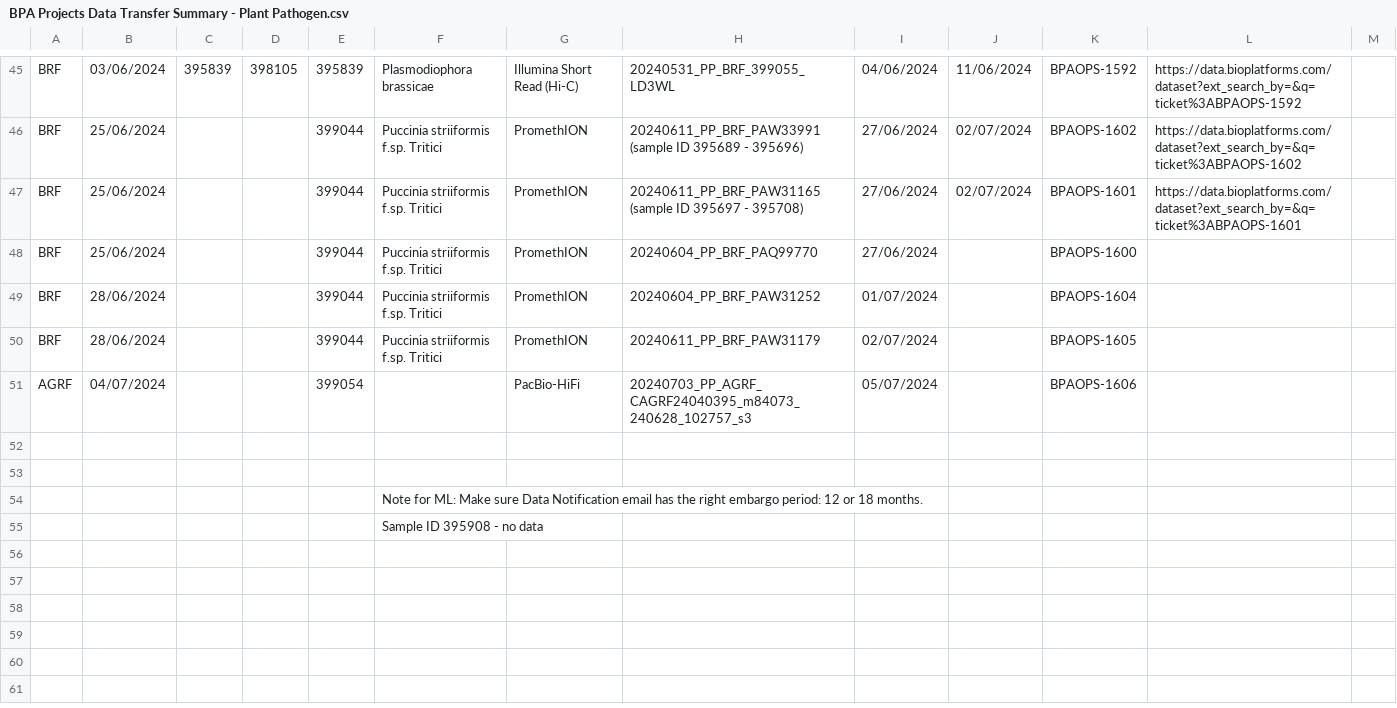
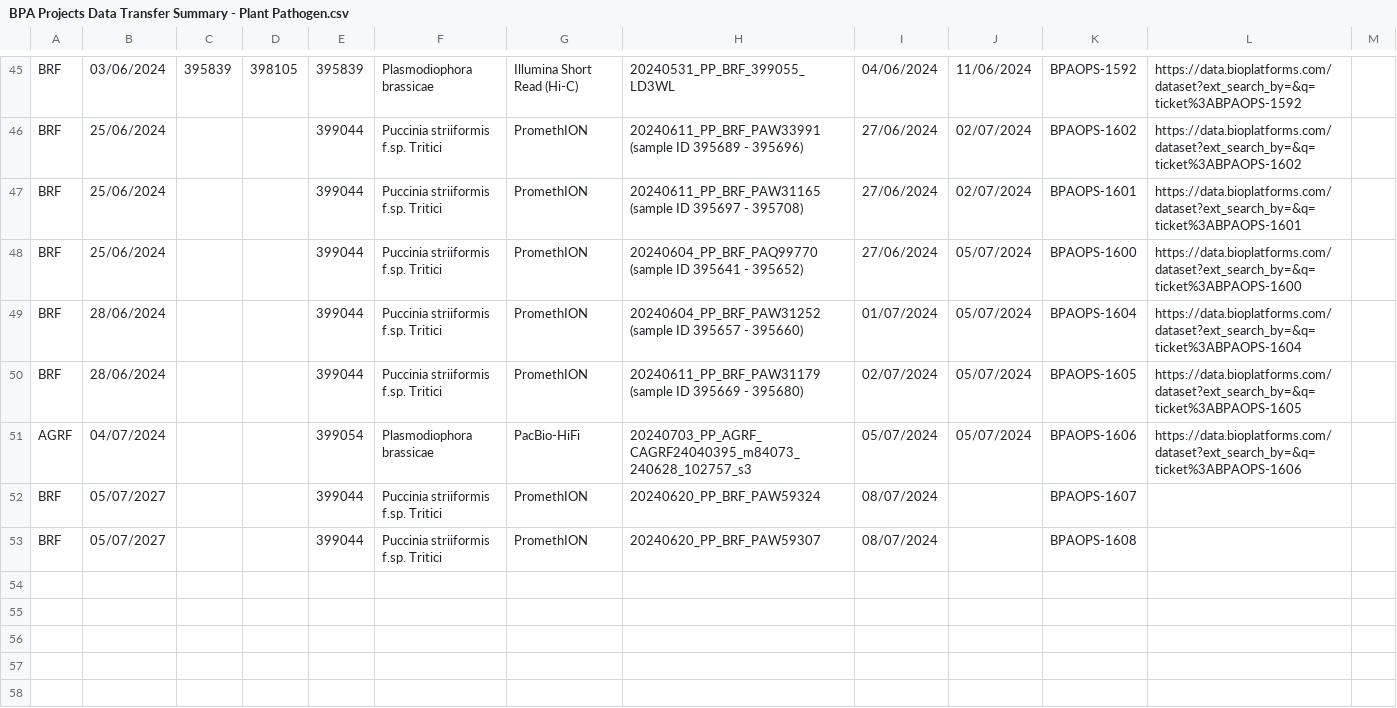
Before and after one commit to BioplatformsAustralia/bpa-ingest, a CSV file: track-metadata/google-drive/BPA Projects Data Transfer Summary - Plant Pathogen.csv, drawn as a sheet; only a part is shown, gaps mark what is left out; the shorter side is filled out with more unchanged rows.

Commit message:
BPAOPS-1607, BPAOPS-1608 - Ingest PAW59324, PAW59324 for Plant Pathogens

```diff
--- a/track-metadata/google-drive/BPA Projects Data Transfer Summary - Plant Pathogen.csv
+++ b/track-metadata/google-drive/BPA Projects Data Transfer Summary - Plant Pathogen.csv
@@ -47,6 +47,11 @@ BRF,25/06/2024,,,399044,Puccinia striiformis f.sp. Tritici,PromethION,20240611_P
 BRF,25/06/2024,,,399044,Puccinia striiformis f.sp. Tritici,PromethION,20240611_PP_BRF_PAW31165 (sample ID 395697 - 395708),27/06/2024,02/07/2024,BPAOPS-1601,https://data.bioplatforms.com/dataset?ext_search_by=&q=ticket%3ABPAOPS-1601,
-BRF,25/06/2024,,,399044,Puccinia striiformis f.sp. Tritici,PromethION,20240604_PP_BRF_PAQ99770 ,27/06/2024,,BPAOPS-1600,,
-BRF,28/06/2024,,,399044,Puccinia striiformis f.sp. Tritici,PromethION,20240604_PP_BRF_PAW31252,01/07/2024,,BPAOPS-1604,,
-BRF,28/06/2024,,,399044,Puccinia striiformis f.sp. Tritici,PromethION,20240611_PP_BRF_PAW31179,02/07/2024,,BPAOPS-1605,,
-AGRF,04/07/2024,,,399054,,PacBio-HiFi,20240703_PP_AGRF_CAGRF24040395_m84073_240628_102757_s3,05/07/2024,,BPAOPS-1606,,
+BRF,25/06/2024,,,399044,Puccinia striiformis f.sp. Tritici,PromethION,20240604_PP_BRF_PAQ99770 (sample ID 395641 - 395652),27/06/2024,05/07/2024,BPAOPS-1600,https://data.bioplatforms.com/dataset?ext_search_by=&q=ticket%3ABPAOPS-1600,
+BRF,28/06/2024,,,399044,Puccinia striiformis f.sp. Tritici,PromethION,20240604_PP_BRF_PAW31252 (sample ID 395657 - 395660),01/07/2024,05/07/2024,BPAOPS-1604,https://data.bioplatforms.com/dataset?ext_search_by=&q=ticket%3ABPAOPS-1604,
+BRF,28/06/2024,,,399044,Puccinia striiformis f.sp. Tritici,PromethION,20240611_PP_BRF_PAW31179 (sample ID 395669 - 395680),02/07/2024,05/07/2024,BPAOPS-1605,https://data.bioplatforms.com/dataset?ext_search_by=&q=ticket%3ABPAOPS-1605,
+AGRF,04/07/2024,,,399054,Plasmodiophora brassicae,PacBio-HiFi,20240703_PP_AGRF_CAGRF24040395_m84073_240628_102757_s3,05/07/2024,05/07/2024,BPAOPS-1606,https://data.bioplatforms.com/dataset?ext_search_by=&q=ticket%3ABPAOPS-1606,
+BRF,05/07/2027,,,399044,Puccinia striiformis f.sp. Tritici,PromethION,20240620_PP_BRF_PAW59324,08/07/2024,,BPAOPS-1607,,
+BRF,05/07/2027,,,399044,Puccinia striiformis f.sp. Tritici,PromethION,20240620_PP_BRF_PAW59307,08/07/2024,,BPAOPS-1608,,
+,,,,,,,,,,,,
+,,,,,,,,,,,,
+,,,,,,,,,,,,
 ,,,,,,,,,,,,
```
